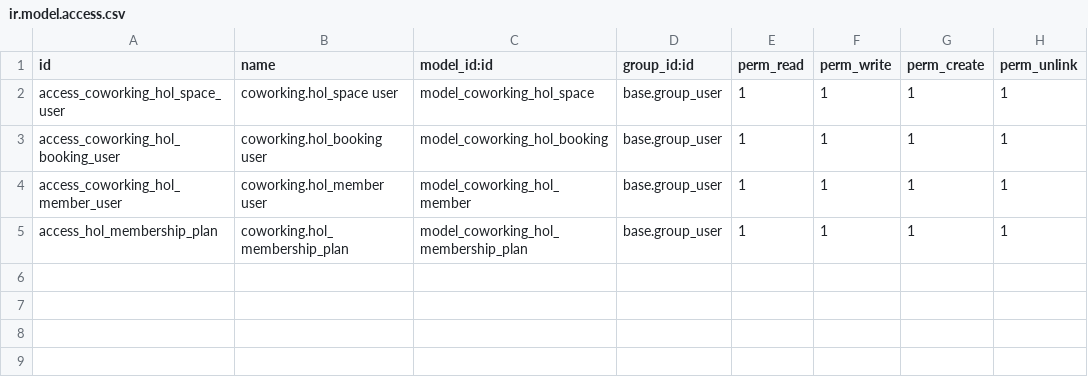
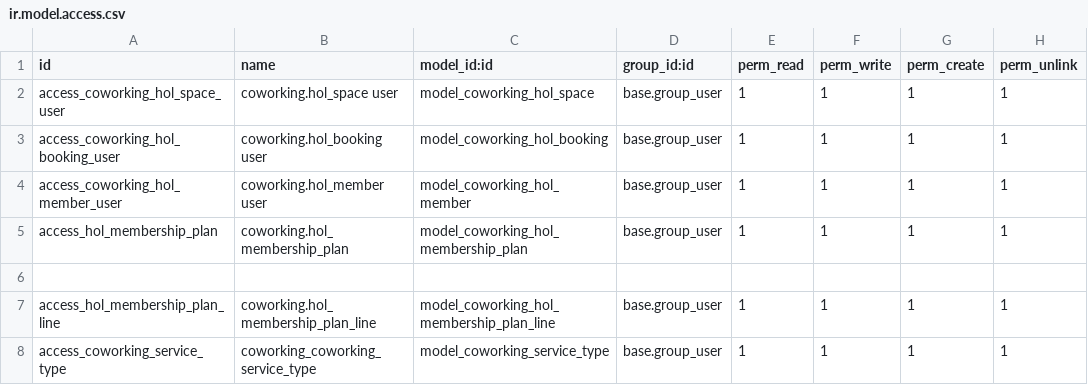
Before and after one commit to Sulato86/coworking, a CSV file: coworking/security/ir.model.access.csv, drawn as a sheet.

Commit message:
Add Service Type

```diff
--- a/coworking/security/ir.model.access.csv
+++ b/coworking/security/ir.model.access.csv
@@ -5 +5,4 @@ access_coworking_hol_member_user,coworking.hol_member user,model_coworking_hol_m
 access_hol_membership_plan,coworking.hol_membership_plan,model_coworking_hol_membership_plan,base.group_user,1,1,1,1
+
+access_hol_membership_plan_line,coworking.hol_membership_plan_line,model_coworking_hol_membership_plan_line,base.group_user,1,1,1,1
+access_coworking_service_type,coworking_coworking_service_type,model_coworking_service_type,base.group_user,1,1,1,1
```
Also changed, not shown: 5 other files.
